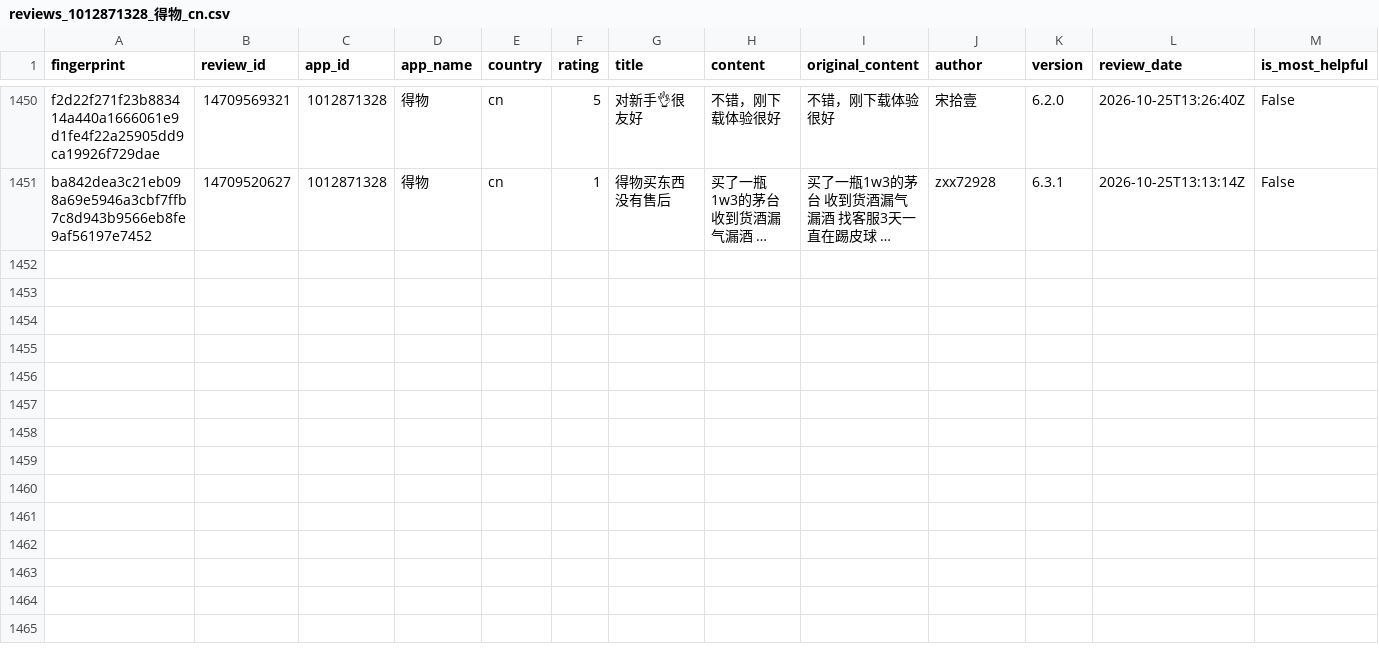
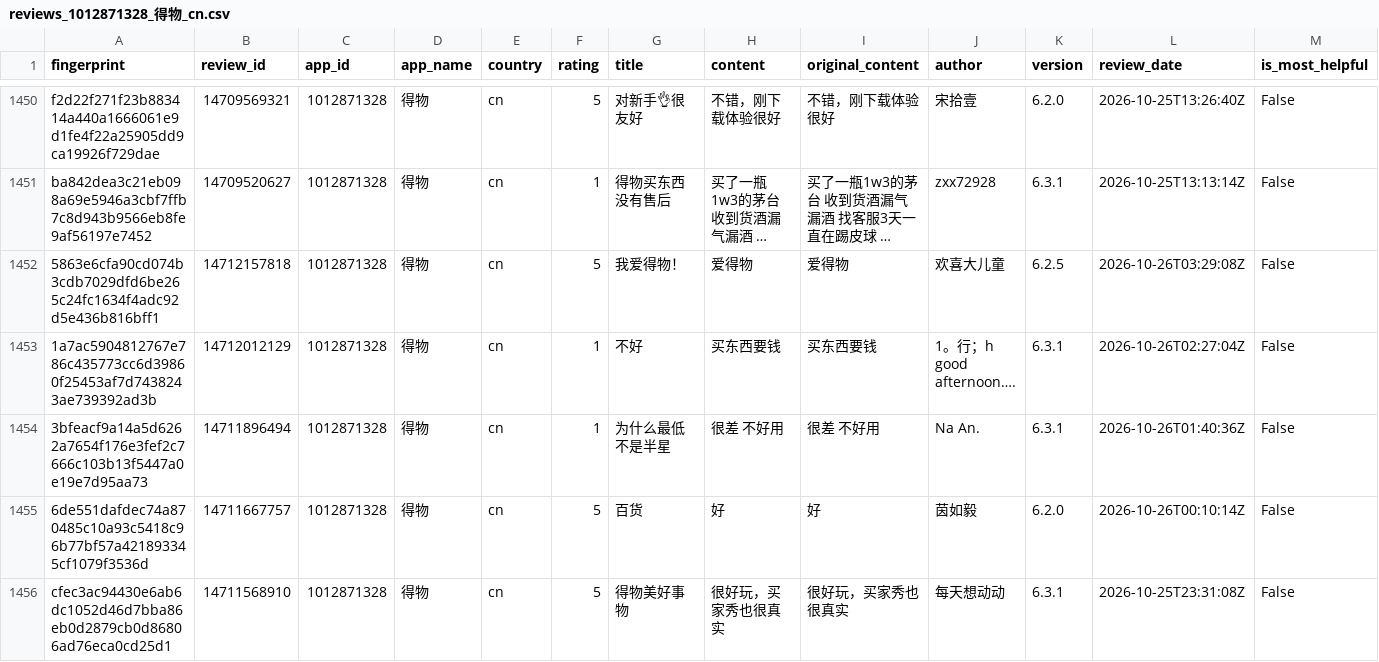
Before and after one commit to pickmiu/appstore-public-data, a CSV file: data/reviews_1012871328_得物_cn.csv, drawn as a sheet; only a part is shown, gaps mark what is left out; long unchanged cells end in …; rows hold the shown columns only; the diff names each change by its address in the sheet, - before the commit and + after, or states it on an @@ line.

```diff
--- a/data/reviews_1012871328_得物_cn.csv
+++ b/data/reviews_1012871328_得物_cn.csv
+row 1452: 5863e6cfa90cd074b3cdb7029dfd6be265c24fc1634f4adc92d5e436b816bff1 | 14712157818 | 1012871328 | 得物 | cn | 5 | 我爱得物！ | 爱得物 | 爱得物 | 欢喜大儿童 | 6.2.5 | 2026-10-26T03:29:08Z | False
+row 1453: 1a7ac5904812767e786c435773cc6d39860f25453af7d7438243ae739392ad3b | 14712012129 | 1012871328 | 得物 | cn | 1 | 不好 | 买东西要钱 | 买东西要钱 | 1。行；h good afternoon…. | 6.3.1 | 2026-10-26T02:27:04Z | False
+row 1454: 3bfeacf9a14a5d6262a7654f176e3fef2c7666c103b13f5447a0e19e7d95aa73 | 14711896494 | 1012871328 | 得物 | cn | 1 | 为什么最低不是半星 | 很差 不好用 | 很差 不好用 | Na An. | 6.3.1 | 2026-10-26T01:40:36Z | False
+row 1455: 6de551dafdec74a870485c10a93c5418c96b77bf57a421893345cf1079f3536d | 14711667757 | 1012871328 | 得物 | cn | 5 | 百货 | 好 | 好 | 茵如毅 | 6.2.0 | 2026-10-26T00:10:14Z | False
+row 1456: cfec3ac94430e6ab6dc1052d46d7bba86eb0d2879cb0d86806ad76eca0cd25d1 | 14711568910 | 1012871328 | 得物 | cn | 5 | 得物美好事物 | 很好玩，买家秀也很真实 | 很好玩，买家秀也很真实 | 每天想动动 | 6.3.1 | 2026-10-25T23:31:08Z | False
```
Also changed, not shown: 3 other files.
